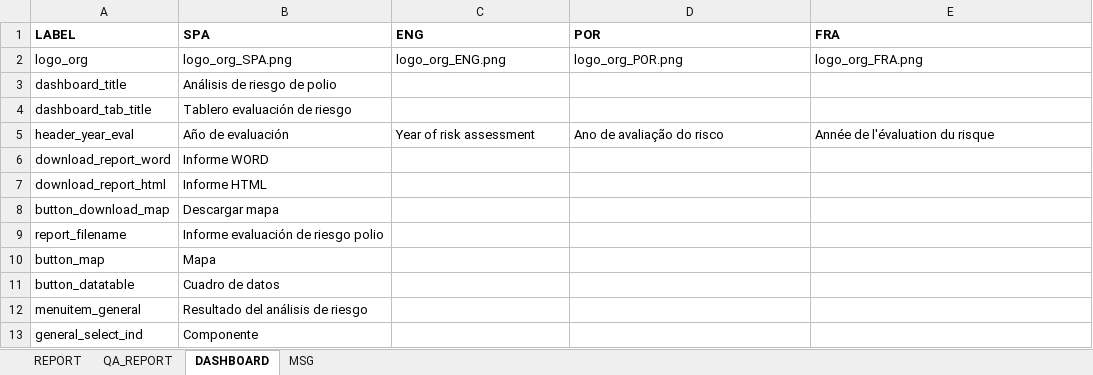
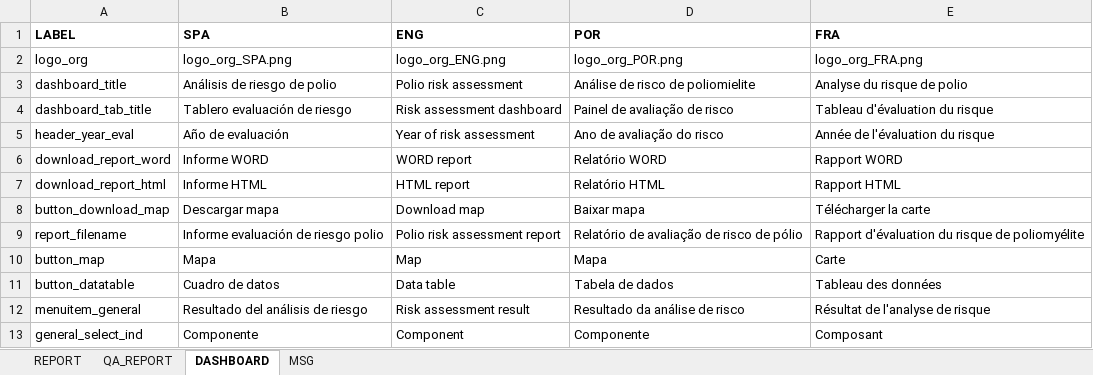
Before and after one commit to Oliversinn/polio-risk, an Excel workbook: src/R/translations.xlsx, sheet DASHBOARD, drawn as a sheet; only a part is shown; values as stored, in another font and other column widths than the file's, no borders; the diff covers the shown part only; the diff names each change by its address in the sheet, - before the commit and + after, or states it on an @@ line.

```diff
--- a/src/R/translations.xlsx (sheet DASHBOARD)
+++ b/src/R/translations.xlsx (sheet DASHBOARD)
-C3 (ENG): (empty)
+C3 (ENG): Polio risk assessment
-D3 (POR): (empty)
+D3 (POR): Análise de risco de poliomielite
-E3 (FRA): (empty)
+E3 (FRA): Analyse du risque de polio
-C4 (ENG): (empty)
+C4 (ENG): Risk assessment dashboard
-D4 (POR): (empty)
+D4 (POR): Painel de avaliação de risco
-E4 (FRA): (empty)
+E4 (FRA): Tableau d'évaluation du risque
-C6 (ENG): (empty)
+C6 (ENG): WORD report
-D6 (POR): (empty)
+D6 (POR): Relatório WORD
-E6 (FRA): (empty)
+E6 (FRA): Rapport WORD
-C7 (ENG): (empty)
+C7 (ENG): HTML report
-D7 (POR): (empty)
+D7 (POR): Relatório HTML
-E7 (FRA): (empty)
+E7 (FRA): Rapport HTML
-C8 (ENG): (empty)
+C8 (ENG): Download map
-D8 (POR): (empty)
+D8 (POR): Baixar mapa
-E8 (FRA): (empty)
+E8 (FRA): Télécharger la carte
-C9 (ENG): (empty)
+C9 (ENG): Polio risk assessment report
-D9 (POR): (empty)
+D9 (POR): Relatório de avaliação de risco de pólio
-E9 (FRA): (empty)
+E9 (FRA): Rapport d'évaluation du risque de poliomyélite
-C10 (ENG): (empty)
+C10 (ENG): Map
-D10 (POR): (empty)
+D10 (POR): Mapa
-E10 (FRA): (empty)
+E10 (FRA): Carte
-C11 (ENG): (empty)
+C11 (ENG): Data table
-D11 (POR): (empty)
+D11 (POR): Tabela de dados
-E11 (FRA): (empty)
+E11 (FRA): Tableau des données
-C12 (ENG): (empty)
+C12 (ENG): Risk assessment result
-D12 (POR): (empty)
+D12 (POR): Resultado da análise de risco
-E12 (FRA): (empty)
+E12 (FRA): Résultat de l'analyse de risque
-C13 (ENG): (empty)
+C13 (ENG): Component
-D13 (POR): (empty)
+D13 (POR): Componente
-E13 (FRA): (empty)
+E13 (FRA): Composant
```
Also changed, not shown: 369 edited cells elsewhere in this sheet, sheet REPORT, sheet QA_REPORT, sheet MSG, 1 other file.
